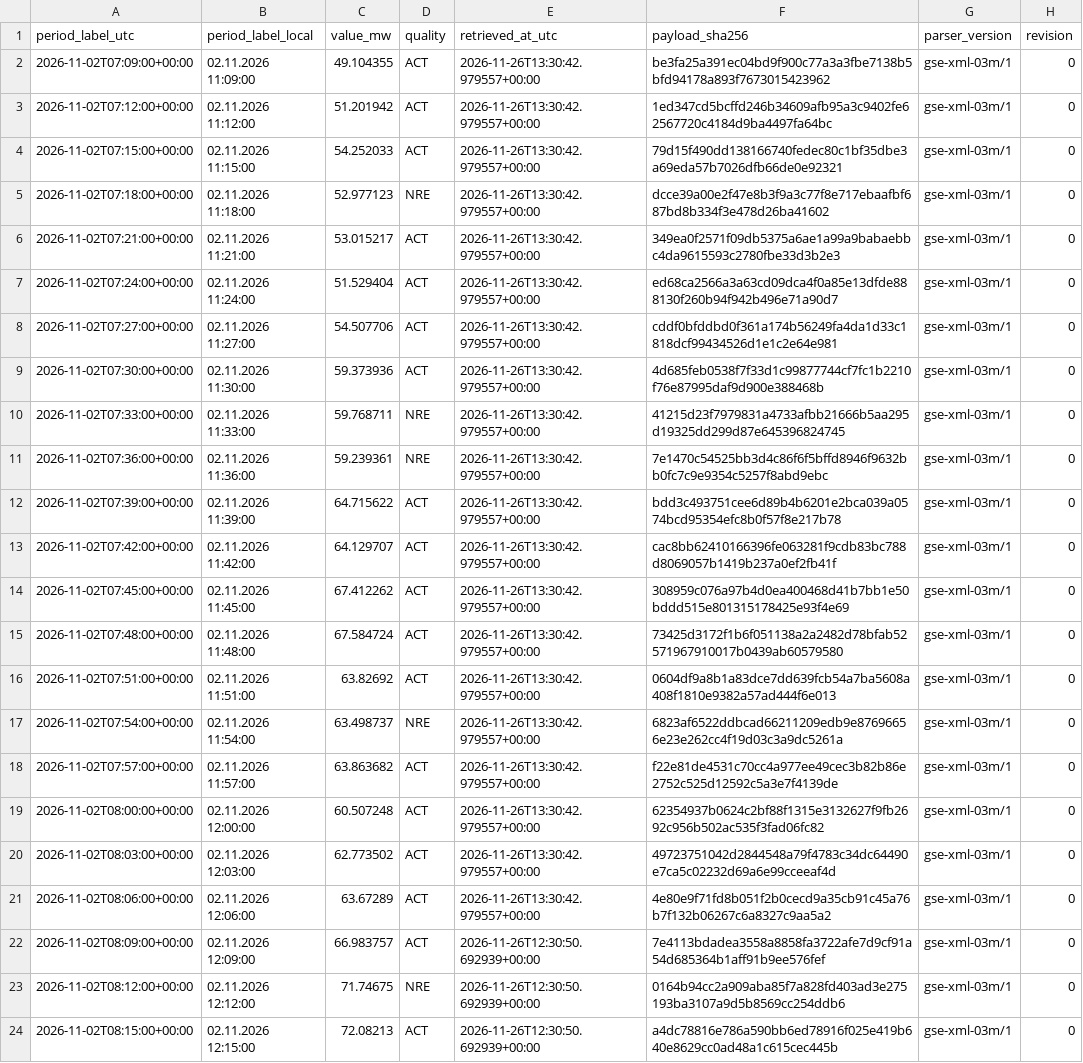
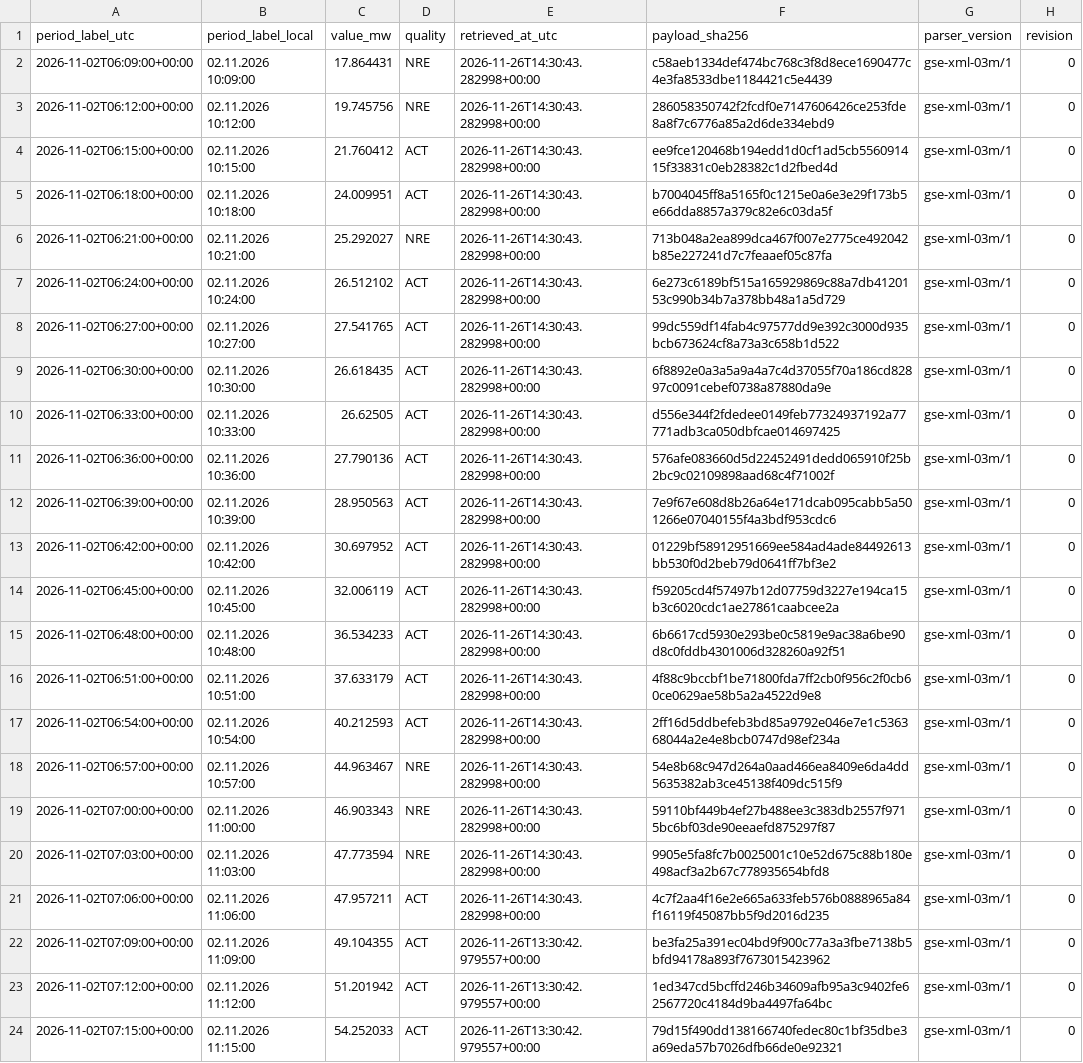
Before and after one commit to GiorgiKhorbaladze/Georgia-WindCast, a CSV file: gse/2026/11/2026-11-02.csv, drawn as a sheet; only a part is shown; the shorter side is filled out with more unchanged rows.

```diff
--- a/gse/2026/11/2026-11-02.csv
+++ b/gse/2026/11/2026-11-02.csv
@@ -1,2 +1,22 @@
 period_label_utc,period_label_local,value_mw,quality,retrieved_at_utc,payload_sha256,parser_version,revision
+2026-11-02T06:09:00+00:00,02.11.2026 10:09:00,17.864431,NRE,2026-11-26T14:30:43.282998+00:00,c58aeb1334def474bc768c3f8d8ece1690477c4e3fa8533dbe1184421c5e4439,gse-xml-03m/1,0
+2026-11-02T06:12:00+00:00,02.11.2026 10:12:00,19.745756,NRE,2026-11-26T14:30:43.282998+00:00,286058350742f2fcdf0e7147606426ce253fde8a8f7c6776a85a2d6de334ebd9,gse-xml-03m/1,0
+2026-11-02T06:15:00+00:00,02.11.2026 10:15:00,21.760412,ACT,2026-11-26T14:30:43.282998+00:00,ee9fce120468b194edd1d0cf1ad5cb556091415f33831c0eb28382c1d2fbed4d,gse-xml-03m/1,0
+2026-11-02T06:18:00+00:00,02.11.2026 10:18:00,24.009951,ACT,2026-11-26T14:30:43.282998+00:00,b7004045ff8a5165f0c1215e0a6e3e29f173b5e66dda8857a379c82e6c03da5f,gse-xml-03m/1,0
+2026-11-02T06:21:00+00:00,02.11.2026 10:21:00,25.292027,NRE,2026-11-26T14:30:43.282998+00:00,713b048a2ea899dca467f007e2775ce492042b85e227241d7c7feaaef05c87fa,gse-xml-03m/1,0
+2026-11-02T06:24:00+00:00,02.11.2026 10:24:00,26.512102,ACT,2026-11-26T14:30:43.282998+00:00,6e273c6189bf515a165929869c88a7db4120153c990b34b7a378bb48a1a5d729,gse-xml-03m/1,0
+2026-11-02T06:27:00+00:00,02.11.2026 10:27:00,27.541765,ACT,2026-11-26T14:30:43.282998+00:00,99dc559df14fab4c97577dd9e392c3000d935bcb673624cf8a73a3c658b1d522,gse-xml-03m/1,0
+2026-11-02T06:30:00+00:00,02.11.2026 10:30:00,26.618435,ACT,2026-11-26T14:30:43.282998+00:00,6f8892e0a3a5a9a4a7c4d37055f70a186cd82897c0091cebef0738a87880da9e,gse-xml-03m/1,0
+2026-11-02T06:33:00+00:00,02.11.2026 10:33:00,26.62505,ACT,2026-11-26T14:30:43.282998+00:00,d556e344f2fdedee0149feb77324937192a77771adb3ca050dbfcae014697425,gse-xml-03m/1,0
+2026-11-02T06:36:00+00:00,02.11.2026 10:36:00,27.790136,ACT,2026-11-26T14:30:43.282998+00:00,576afe083660d5d22452491dedd065910f25b2bc9c02109898aad68c4f71002f,gse-xml-03m/1,0
+2026-11-02T06:39:00+00:00,02.11.2026 10:39:00,28.950563,ACT,2026-11-26T14:30:43.282998+00:00,7e9f67e608d8b26a64e171dcab095cabb5a501266e07040155f4a3bdf953cdc6,gse-xml-03m/1,0
+2026-11-02T06:42:00+00:00,02.11.2026 10:42:00,30.697952,ACT,2026-11-26T14:30:43.282998+00:00,01229bf58912951669ee584ad4ade84492613bb530f0d2beb79d0641ff7bf3e2,gse-xml-03m/1,0
+2026-11-02T06:45:00+00:00,02.11.2026 10:45:00,32.006119,ACT,2026-11-26T14:30:43.282998+00:00,f59205cd4f57497b12d07759d3227e194ca15b3c6020cdc1ae27861caabcee2a,gse-xml-03m/1,0
+2026-11-02T06:48:00+00:00,02.11.2026 10:48:00,36.534233,ACT,2026-11-26T14:30:43.282998+00:00,6b6617cd5930e293be0c5819e9ac38a6be90d8c0fddb4301006d328260a92f51,gse-xml-03m/1,0
+2026-11-02T06:51:00+00:00,02.11.2026 10:51:00,37.633179,ACT,2026-11-26T14:30:43.282998+00:00,4f88c9bccbf1be71800fda7ff2cb0f956c2f0cb60ce0629ae58b5a2a4522d9e8,gse-xml-03m/1,0
+2026-11-02T06:54:00+00:00,02.11.2026 10:54:00,40.212593,ACT,2026-11-26T14:30:43.282998+00:00,2ff16d5ddbefeb3bd85a9792e046e7e1c536368044a2e4e8bcb0747d98ef234a,gse-xml-03m/1,0
+2026-11-02T06:57:00+00:00,02.11.2026 10:57:00,44.963467,NRE,2026-11-26T14:30:43.282998+00:00,54e8b68c947d264a0aad466ea8409e6da4dd5635382ab3ce45138f409dc515f9,gse-xml-03m/1,0
+2026-11-02T07:00:00+00:00,02.11.2026 11:00:00,46.903343,NRE,2026-11-26T14:30:43.282998+00:00,59110bf449b4ef27b488ee3c383db2557f9715bc6bf03de90eeaefd875297f87,gse-xml-03m/1,0
+2026-11-02T07:03:00+00:00,02.11.2026 11:03:00,47.773594,NRE,2026-11-26T14:30:43.282998+00:00,9905e5fa8fc7b0025001c10e52d675c88b180e498acf3a2b67c778935654bfd8,gse-xml-03m/1,0
+2026-11-02T07:06:00+00:00,02.11.2026 11:06:00,47.957211,ACT,2026-11-26T14:30:43.282998+00:00,4c7f2aa4f16e2e665a633feb576b0888965a84f16119f45087bb5f9d2016d235,gse-xml-03m/1,0
 2026-11-02T07:09:00+00:00,02.11.2026 11:09:00,49.104355,ACT,2026-11-26T13:30:42.979557+00:00,be3fa25a391ec04bd9f900c77a3a3fbe7138b5bfd94178a893f7673015423962,gse-xml-03m/1,0
```
Also changed, not shown: balance/2026/11/2026-11-26.csv, gse/2026/11/2026-11-26.csv, 3 other files.
